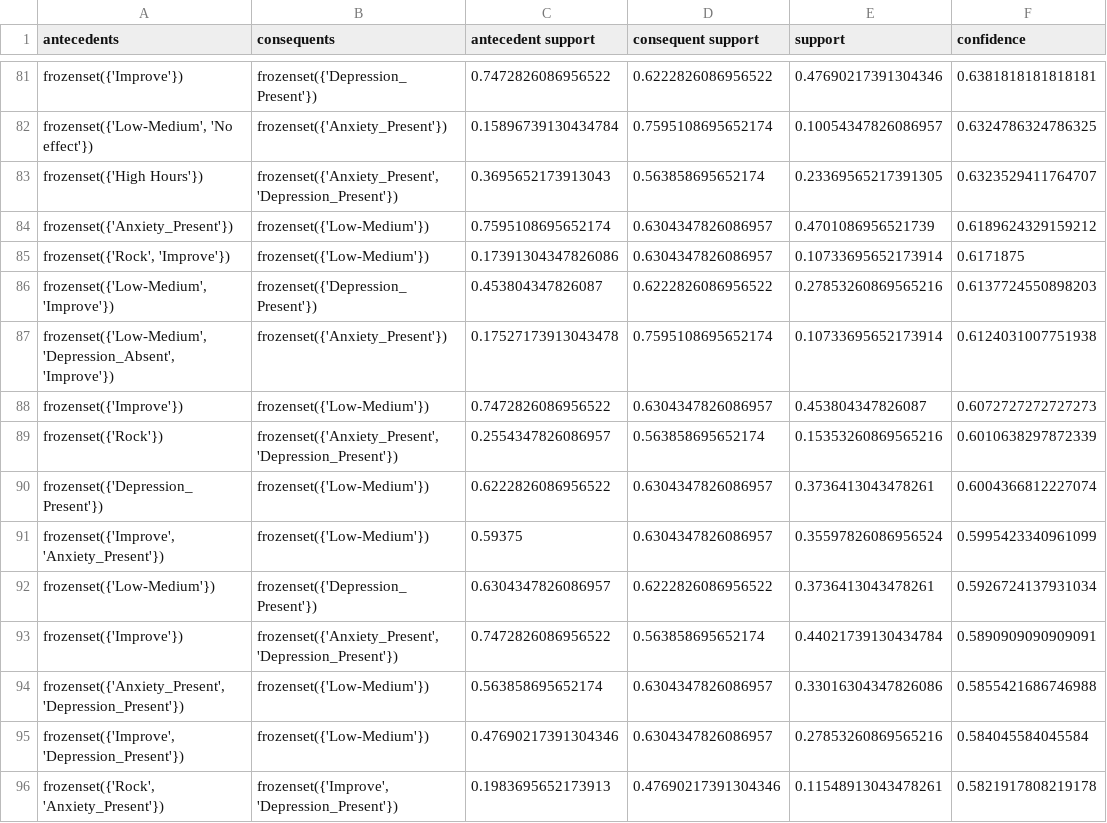
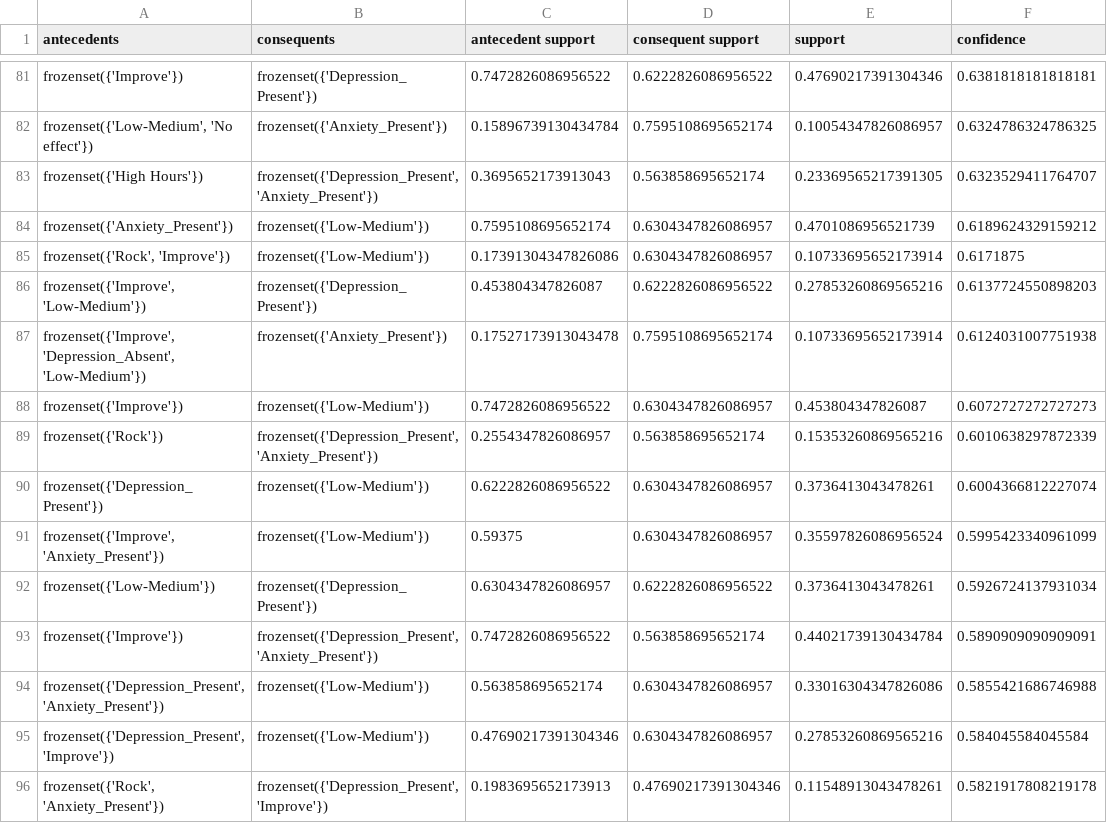
Before and after one commit to bbeecue/CSC172-AssociationMining-Belvis, a CSV file: rules/confidence_rules.csv, drawn as a sheet; only a part is shown, gaps mark what is left out; the diff covers the shown part only; the diff names each change by its address in the sheet, - before the commit and + after, or states it on an @@ line.

```diff
--- a/rules/confidence_rules.csv
+++ b/rules/confidence_rules.csv
-B83 (consequents): frozenset({'Anxiety_Present', 'Depression_Present'})
+B83 (consequents): frozenset({'Depression_Present', 'Anxiety_Present'})
-A86 (antecedents): frozenset({'Low-Medium', 'Improve'})
+A86 (antecedents): frozenset({'Improve', 'Low-Medium'})
-A87 (antecedents): frozenset({'Low-Medium', 'Depression_Absent', 'Improve'})
+A87 (antecedents): frozenset({'Improve', 'Depression_Absent', 'Low-Medium'})
-B89 (consequents): frozenset({'Anxiety_Present', 'Depression_Present'})
+B89 (consequents): frozenset({'Depression_Present', 'Anxiety_Present'})
-B93 (consequents): frozenset({'Anxiety_Present', 'Depression_Present'})
+B93 (consequents): frozenset({'Depression_Present', 'Anxiety_Present'})
-A94 (antecedents): frozenset({'Anxiety_Present', 'Depression_Present'})
+A94 (antecedents): frozenset({'Depression_Present', 'Anxiety_Present'})
-A95 (antecedents): frozenset({'Improve', 'Depression_Present'})
+A95 (antecedents): frozenset({'Depression_Present', 'Improve'})
-B96 (consequents): frozenset({'Improve', 'Depression_Present'})
+B96 (consequents): frozenset({'Depression_Present', 'Improve'})
```
Also changed, not shown: 1 moved row and 43 edited cells elsewhere in this file, rules/conviction_rules.csv, rules/leverage_rules.csv, 4 other files.
